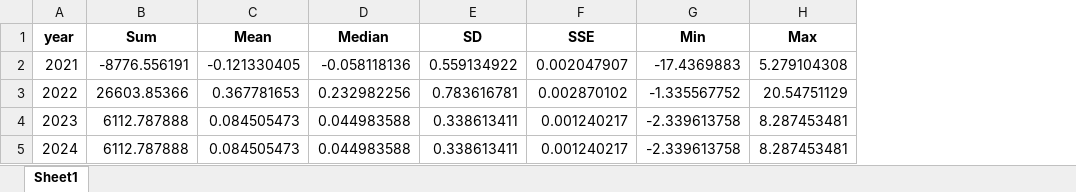
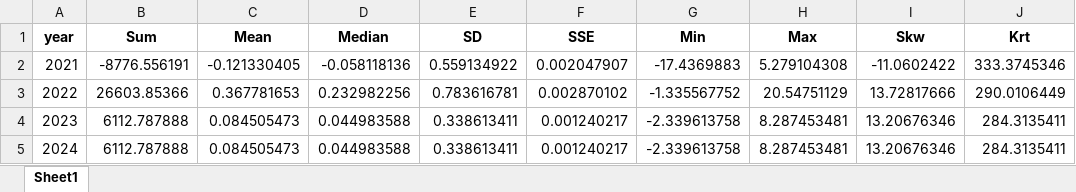
Before and after one commit to arpanosso/mestrado-durigan-remocoes-co2, an Excel workbook: output/est-removals_ha.xlsx, sheet Sheet1, drawn as a sheet; values as stored, in another font and other column widths than the file's, no borders; the diff names each change by its address in the sheet, - before the commit and + after, or states it on an @@ line.

```diff
--- a/output/est-removals_ha.xlsx (sheet Sheet1)
+++ b/output/est-removals_ha.xlsx (sheet Sheet1)
+column I (Skw), rows 2-5: -11.0602422 | 13.72817666 | 13.20676346 | 13.20676346
+column J (Krt), rows 2-5: 333.3745346 | 290.0106449 | 284.3135411 | 284.3135411
```
Also changed, not shown: output/est-activity.xlsx, output/est-capacity.xlsx, 35 other files.
